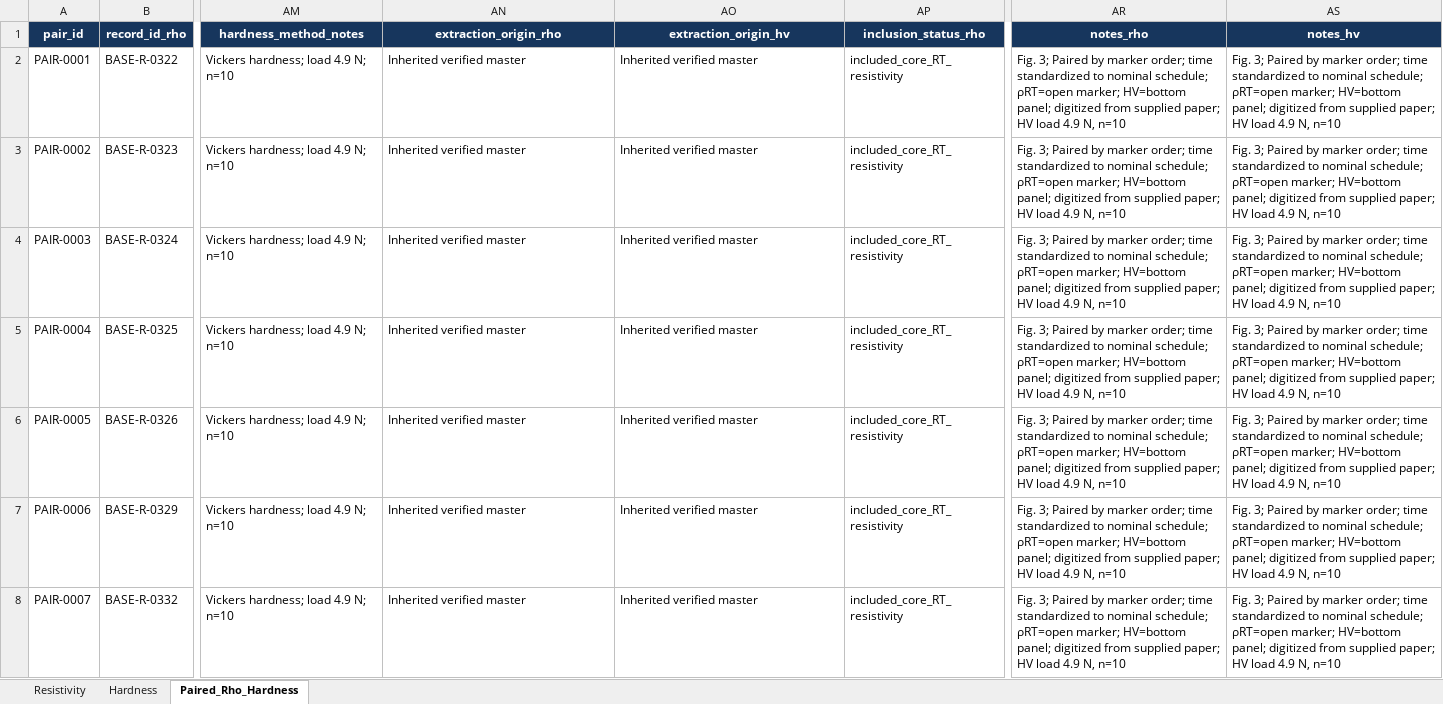
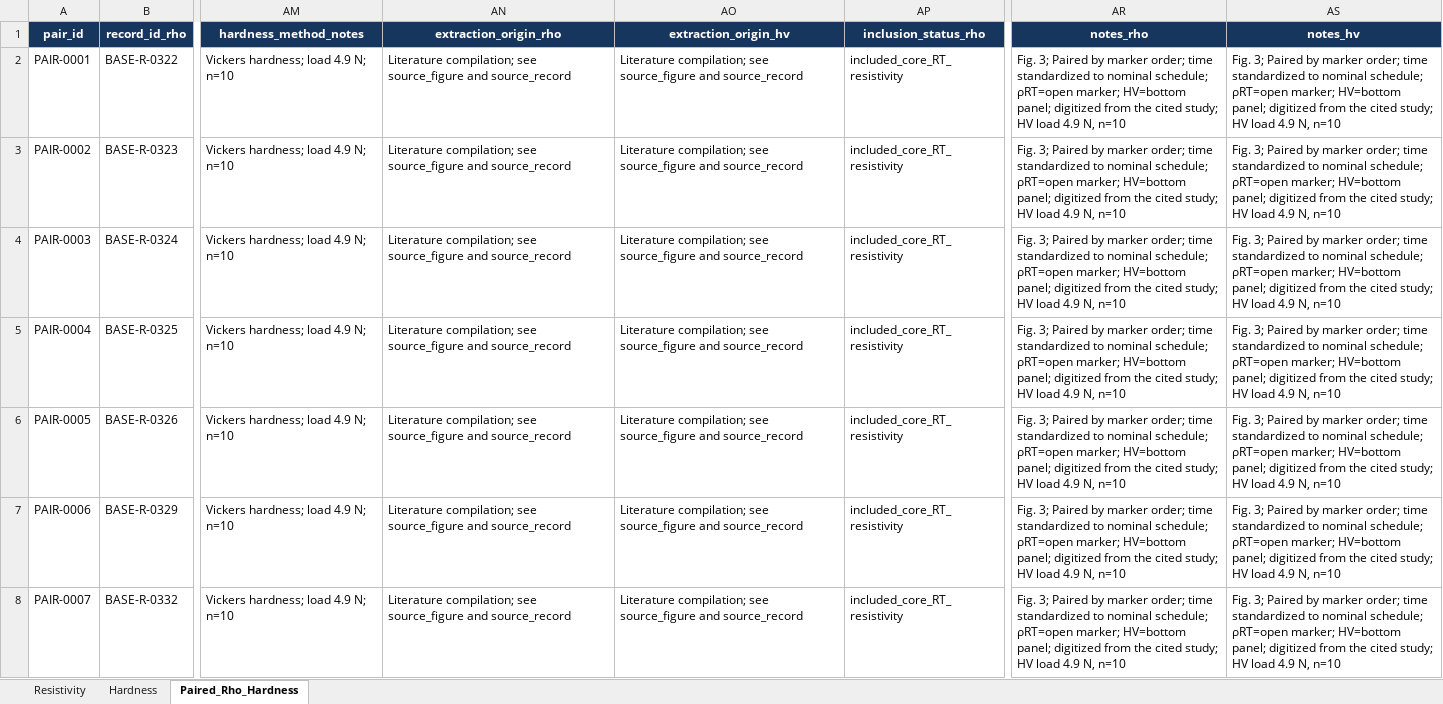
Before and after one commit to Joyanta23/Titanium-Alloy-Aging-ML, an Excel workbook: data/Titanium_Simple_ML_Dataset.xlsx, sheet Paired_Rho_Hardness, drawn as a sheet; only a part is shown, gaps mark what is left out; values as stored, in another font and other column widths than the file's, no borders; table styles not drawn; the diff covers the shown part only; the diff names each change by its address in the sheet, - before the commit and + after, or states it on an @@ line.

Commit message:
Clean dataset notes and add reuse licenses

```diff
--- a/data/Titanium_Simple_ML_Dataset.xlsx (sheet Paired_Rho_Hardness)
+++ b/data/Titanium_Simple_ML_Dataset.xlsx (sheet Paired_Rho_Hardness)
-AN2:AN8 (extraction_origin_rho): Inherited verified master
+AN2:AN8 (extraction_origin_rho): Literature compilation; see source_figure and source_record
-AO2:AO8 (extraction_origin_hv): Inherited verified master
+AO2:AO8 (extraction_origin_hv): Literature compilation; see source_figure and source_record
-AR2:AR8 (notes_rho): …digitized from supplied paper; HV load…
+AR2:AR8 (notes_rho): …digitized from the cited study; HV load…
-AS2:AS8 (notes_hv): …digitized from supplied paper; HV load…
+AS2:AS8 (notes_hv): …digitized from the cited study; HV load…
```
Also changed, not shown: 1558 edited cells elsewhere in this sheet, sheet Hardness, sheet Resistivity, 8 other files.
